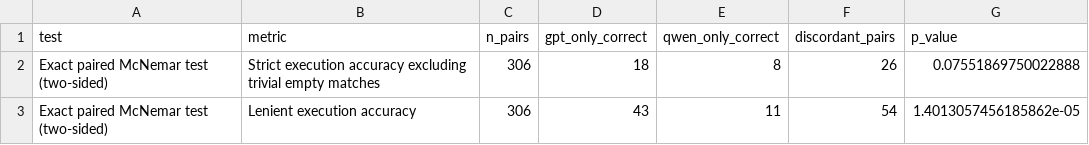
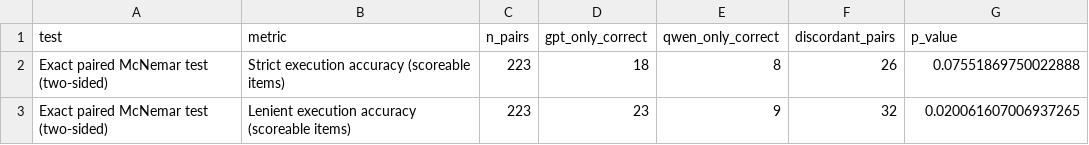
Before and after one commit to ntua-el21669/information_systems_project, a CSV file: data/results/analysis/paired_mcnemar_test.csv, drawn as a sheet.

```diff
--- a/data/results/analysis/paired_mcnemar_test.csv
+++ b/data/results/analysis/paired_mcnemar_test.csv
@@ -1,3 +1,3 @@
 test,metric,n_pairs,gpt_only_correct,qwen_only_correct,discordant_pairs,p_value
-Exact paired McNemar test (two-sided),Strict execution accuracy excluding trivial empty matches,306,18,8,26,0.07551869750022888
-Exact paired McNemar test (two-sided),Lenient execution accuracy,306,43,11,54,1.4013057456185862e-05
+Exact paired McNemar test (two-sided),Strict execution accuracy (scoreable items),223,18,8,26,0.07551869750022888
+Exact paired McNemar test (two-sided),Lenient execution accuracy (scoreable items),223,23,9,32,0.020061607006937265
```
Also changed, not shown: data/results/analysis/metric_summary.csv, data/results/results_gpt-4o-mini_mariadb.csv, 11 other files.
